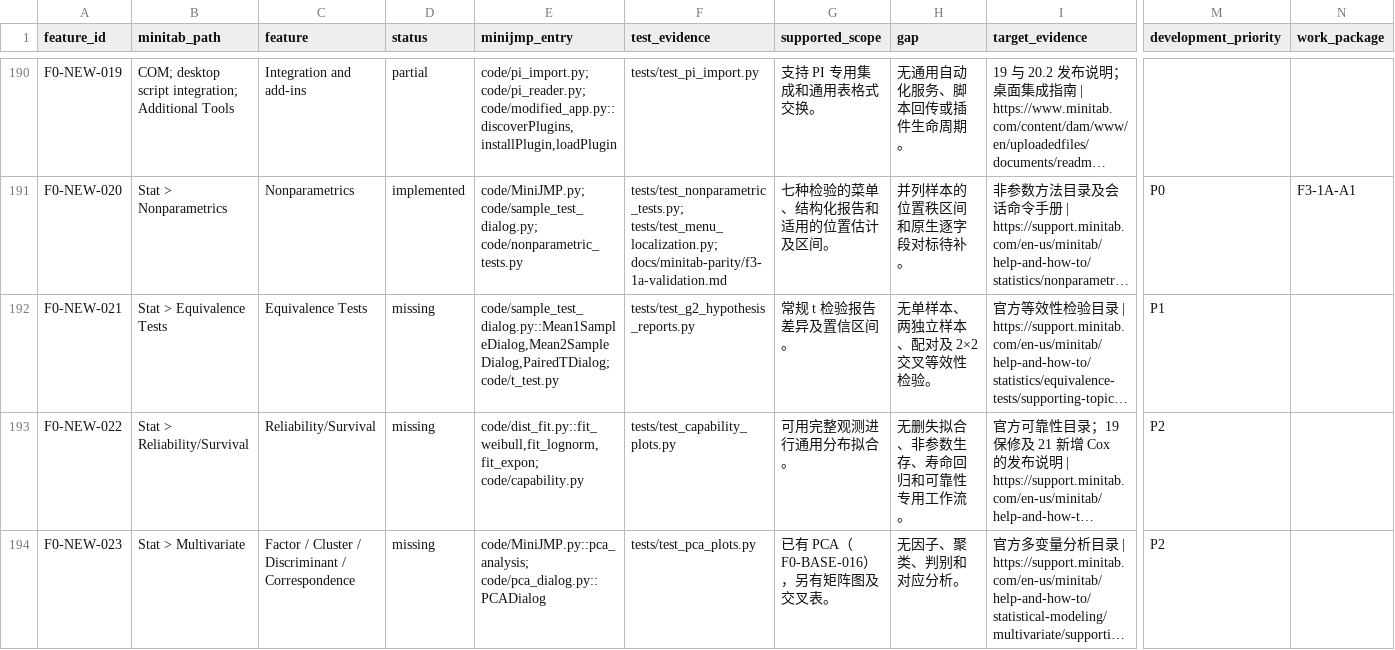
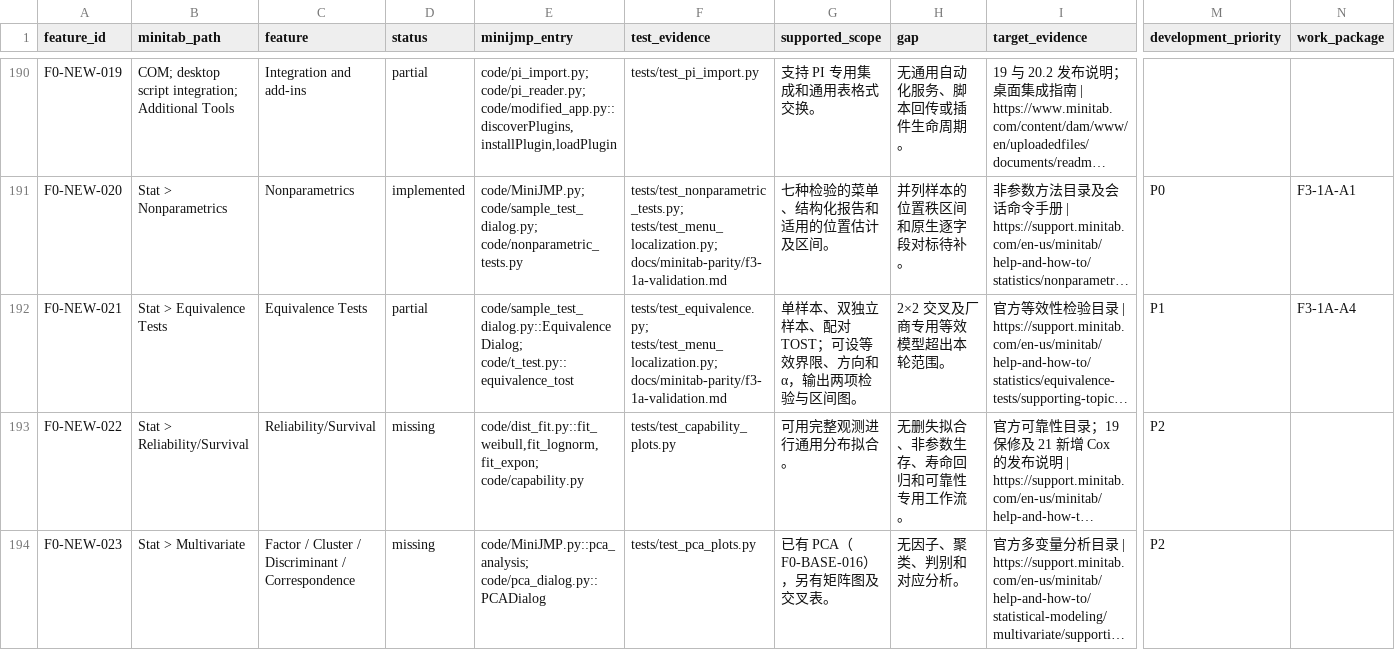
Before and after one commit to summeredge/Minijmp, a CSV file: docs/minitab-parity/coverage-matrix.csv, drawn as a sheet; only a part is shown, gaps mark what is left out; long unchanged cells end in …; the diff names each change by its address in the sheet, - before the commit and + after, or states it on an @@ line.

```diff
--- a/docs/minitab-parity/coverage-matrix.csv
+++ b/docs/minitab-parity/coverage-matrix.csv
-D192 (status): missing
+D192 (status): partial
-E192 (minijmp_entry): code/sample_test_dialog.py::Mean1SampleDialog,Mean2SampleDialog,PairedTDialog; code/t_test.py
+E192 (minijmp_entry): code/sample_test_dialog.py::EquivalenceDialog; code/t_test.py::equivalence_tost
-F192 (test_evidence): tests/test_g2_hypothesis_reports.py
+F192 (test_evidence): tests/test_equivalence.py; tests/test_menu_localization.py; docs/minitab-parity/f3-1a-validation.md
-G192 (supported_scope): 常规 t 检验报告差异及置信区间。
+G192 (supported_scope): 单样本、双独立样本、配对 TOST；可设等效界限、方向和 α，输出两项检验与区间图。
-H192 (gap): 无单样本、两独立样本、配对及 2×2 交叉等效性检验。
+H192 (gap): 2×2 交叉及厂商专用等效模型超出本轮范围。
-N192 (work_package): (empty)
+N192 (work_package): F3-1A-A4
```
Also changed, not shown: 15 other files.
